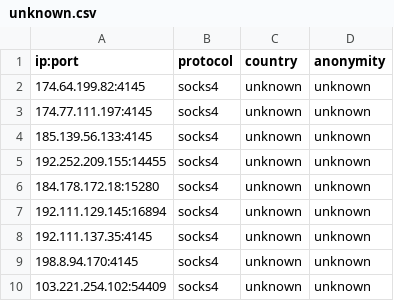
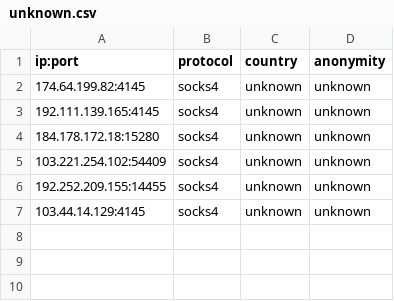
Before and after one commit to NoureddineRmila/daily-free-working-proxies, a CSV file: unknown.csv, drawn as a sheet.

```diff
--- a/unknown.csv
+++ b/unknown.csv
@@ -2,9 +2,6 @@ ip:port,protocol,country,anonymity
 174.64.199.82:4145,socks4,unknown,unknown
-174.77.111.197:4145,socks4,unknown,unknown
-185.139.56.133:4145,socks4,unknown,unknown
+192.111.139.165:4145,socks4,unknown,unknown
+184.178.172.18:15280,socks4,unknown,unknown
+103.221.254.102:54409,socks4,unknown,unknown
 192.252.209.155:14455,socks4,unknown,unknown
-184.178.172.18:15280,socks4,unknown,unknown
-192.111.129.145:16894,socks4,unknown,unknown
-192.111.137.35:4145,socks4,unknown,unknown
-198.8.94.170:4145,socks4,unknown,unknown
-103.221.254.102:54409,socks4,unknown,unknown
+103.44.14.129:4145,socks4,unknown,unknown
```
Also changed, not shown: United States.csv, all_proxies.csv, 19 other files.
